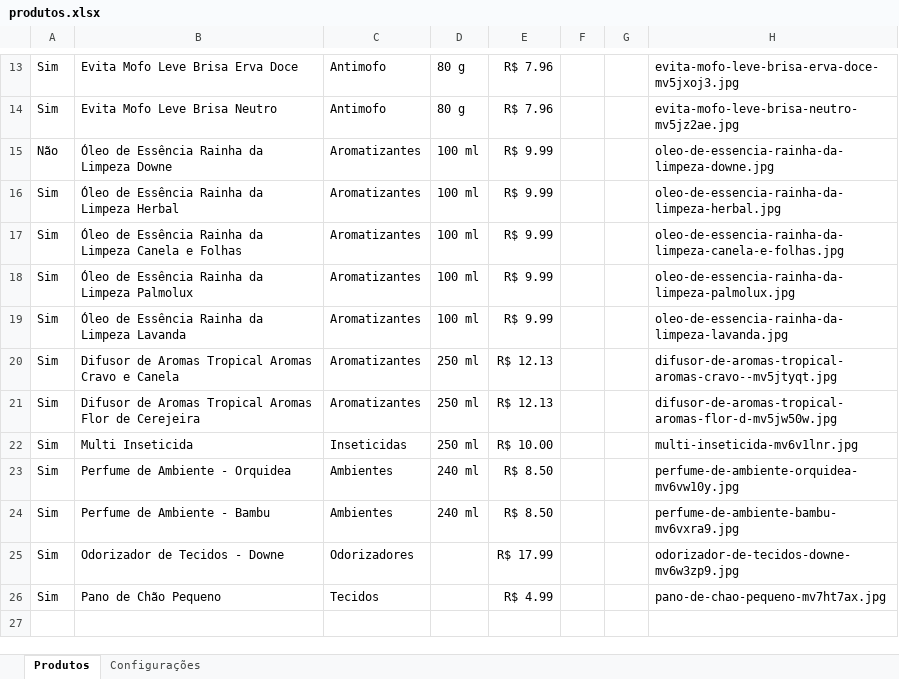
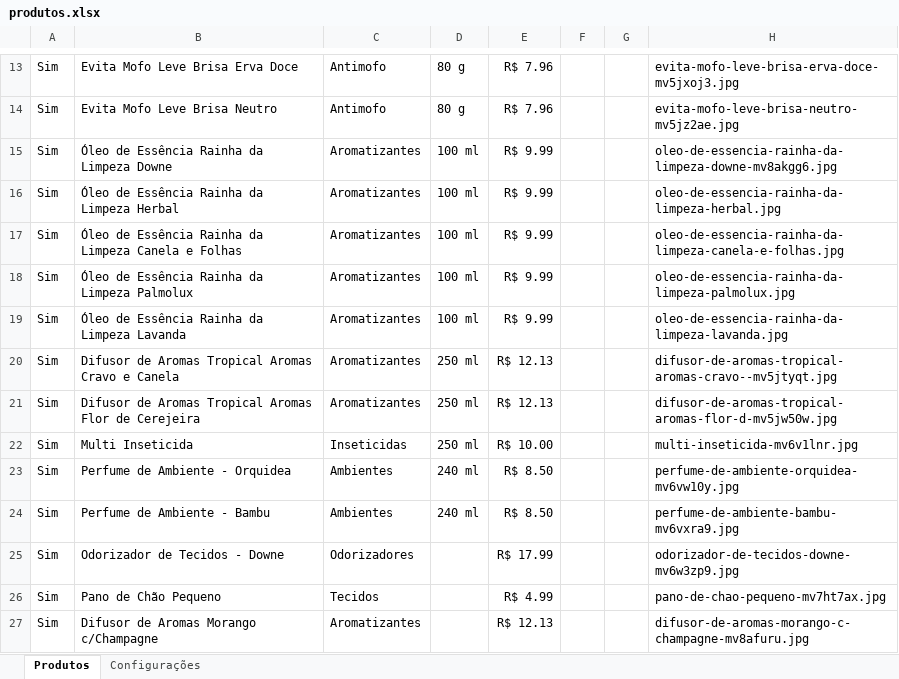
Before and after one commit to escritoriojpcontabil-spec/popbrilho-dados, an Excel workbook: produtos.xlsx, sheet Produtos, drawn as a sheet; only a part is shown, gaps mark what is left out; values as stored, in another font and other column widths than the file's, no borders; the diff names each change by its address in the sheet, - before the commit and + after, or states it on an @@ line.

Commit message:
Atualiza produtos pelo painel

```diff
--- a/produtos.xlsx (sheet Produtos)
+++ b/produtos.xlsx (sheet Produtos)
-A15: Não
+A15: Sim
-H15: oleo-de-essencia-rainha-da-limpeza-downe.jpg
+H15: oleo-de-essencia-rainha-da-limpeza-downe-mv8akgg6.jpg
+row 27: Sim | Difusor de Aromas Morango c/Champagne | Aromatizantes |  | R$ 12.13 |  |  | difusor-de-aromas-morango-c-champagne-mv8afuru.jpg
```
